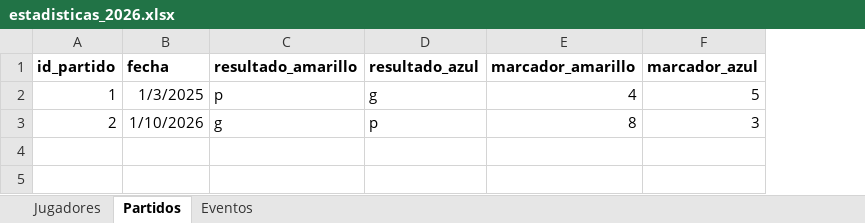
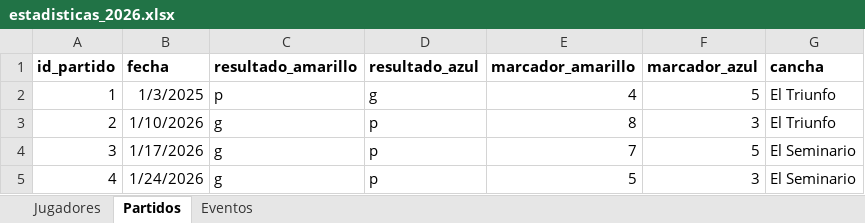
Before and after one commit to mgember/legendarios-fc, an Excel workbook: estadisticas_2026.xlsx, sheet Partidos, drawn as a sheet; values as stored, in another font and other column widths than the file's, no borders; the diff names each change by its address in the sheet, - before the commit and + after, or states it on an @@ line.

```diff
--- a/estadisticas_2026.xlsx (sheet Partidos)
+++ b/estadisticas_2026.xlsx (sheet Partidos)
+column G (cancha), rows 2-3: El Triunfo | El Triunfo
+row 4: 3 | 1/17/2026 | g | p | 7 | 5 | El Seminario
+row 5: 4 | 1/24/2026 | g | p | 5 | 3 | El Seminario
```
Also changed, not shown: sheet Eventos, sheet Jugadores.
